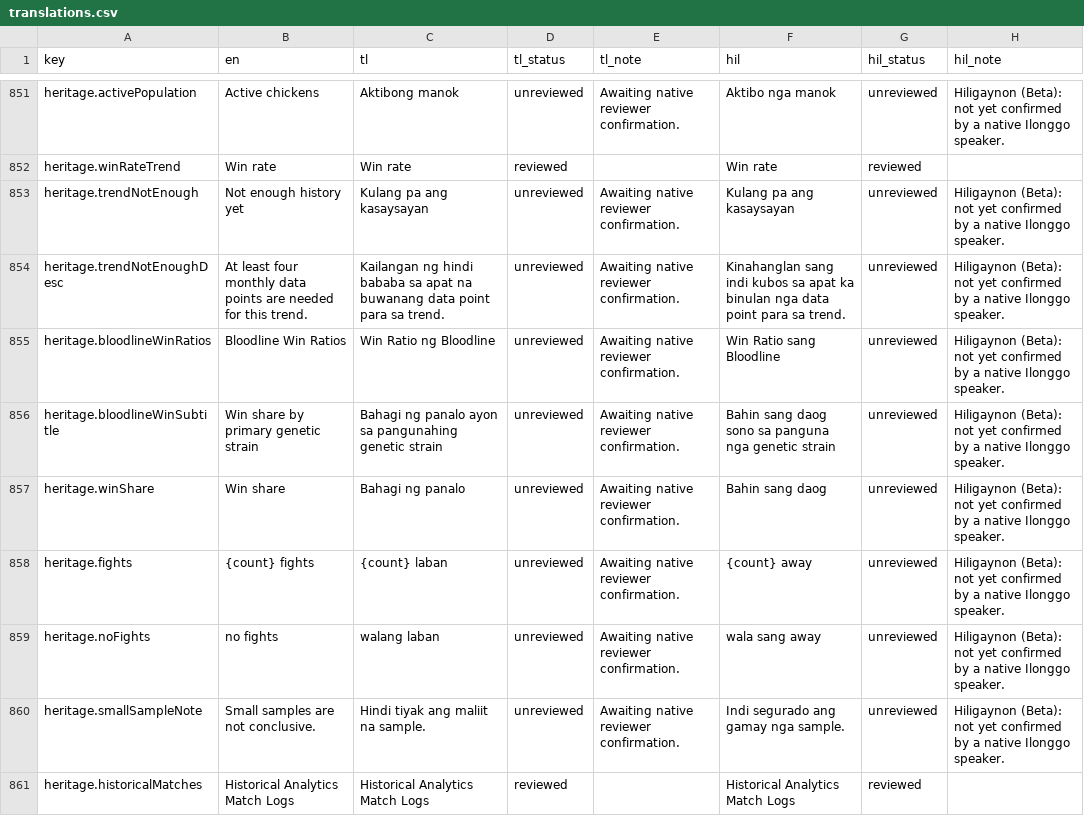
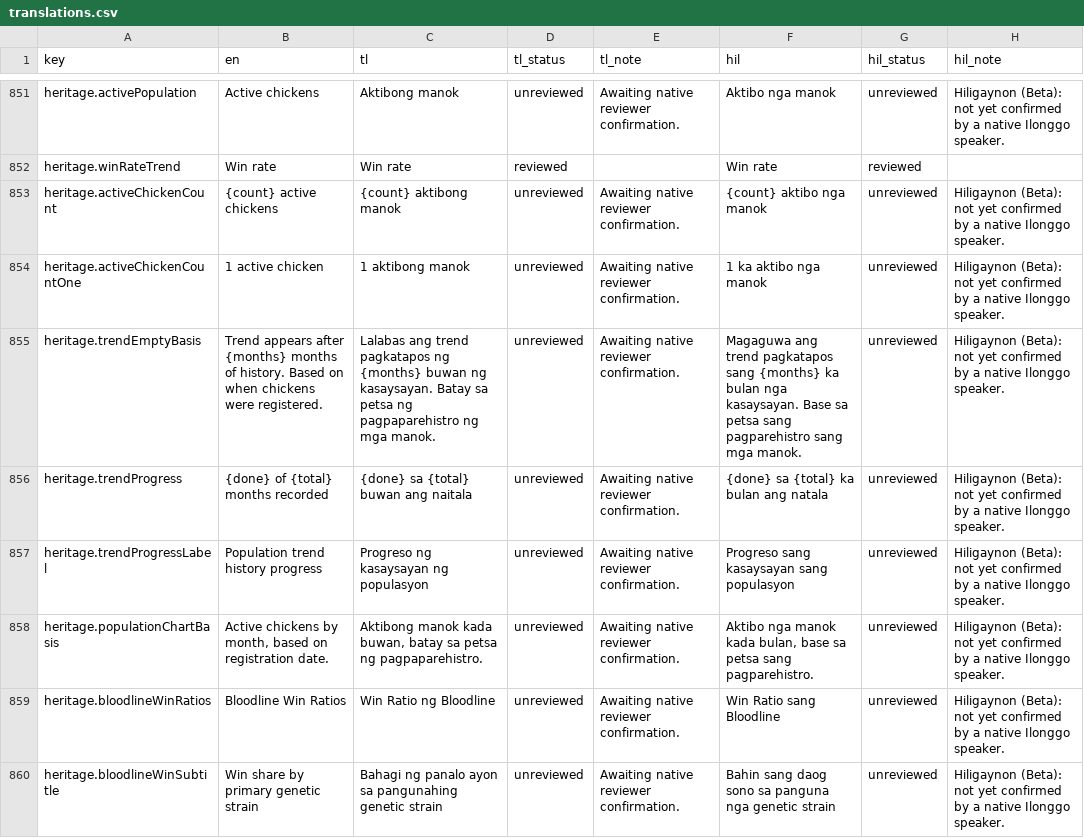
Before and after one commit to GalloTrack-Project/GalloTrack-Web, a CSV file: gallotrack-next/docs/i18n-review/translations.csv, drawn as a sheet; only a part is shown, gaps mark what is left out; the shorter side is filled out with more unchanged rows.

Commit message:
fix: clarify population trend empty state

```diff
--- a/gallotrack-next/docs/i18n-review/translations.csv
+++ b/gallotrack-next/docs/i18n-review/translations.csv
@@ -852,4 +852,8 @@ heritage.activePopulation,Active chickens,Aktibong manok,unreviewed,Awaiting nat
 heritage.winRateTrend,Win rate,Win rate,reviewed,,Win rate,reviewed,
-heritage.trendNotEnough,Not enough history yet,Kulang pa ang kasaysayan,unreviewed,Awaiting native reviewer confirmation.,Kulang pa ang kasaysayan,unreviewed,Hiligaynon (Beta): not yet confirmed by a native Ilonggo speaker.
-heritage.trendNotEnoughDesc,At least four monthly data points are needed for this trend.,Kailangan ng hindi bababa sa apat na buwanang data point para sa trend.,unreviewed,Awaiting native reviewer confirmation.,Kinahanglan sang indi kubos sa apat ka binulan nga data point para sa trend.,unreviewed,Hiligaynon (Beta): not yet confirmed by a native Ilonggo speaker.
+heritage.activeChickenCount,{count} active chickens,{count} aktibong manok,unreviewed,Awaiting native reviewer confirmation.,{count} aktibo nga manok,unreviewed,Hiligaynon (Beta): not yet confirmed by a native Ilonggo speaker.
+heritage.activeChickenCountOne,1 active chicken,1 aktibong manok,unreviewed,Awaiting native reviewer confirmation.,1 ka aktibo nga manok,unreviewed,Hiligaynon (Beta): not yet confirmed by a native Ilonggo speaker.
+heritage.trendEmptyBasis,Trend appears after {months} months of history. Based on when chickens were registered.,Lalabas ang trend pagkatapos ng {months} buwan ng kasaysayan. Batay sa petsa ng pagpaparehistro ng mga manok.,unreviewed,Awaiting native reviewer confirmation.,Magaguwa ang trend pagkatapos sang {months} ka bulan nga kasaysayan. Base sa petsa sang pagparehistro sang mga manok.,unreviewed,Hiligaynon (Beta): not yet confirmed by a native Ilonggo speaker.
+heritage.trendProgress,{done} of {total} months recorded,{done} sa {total} buwan ang naitala,unreviewed,Awaiting native reviewer confirmation.,{done} sa {total} ka bulan ang natala,unreviewed,Hiligaynon (Beta): not yet confirmed by a native Ilonggo speaker.
+heritage.trendProgressLabel,Population trend history progress,Progreso ng kasaysayan ng populasyon,unreviewed,Awaiting native reviewer confirmation.,Progreso sang kasaysayan sang populasyon,unreviewed,Hiligaynon (Beta): not yet confirmed by a native Ilonggo speaker.
+heritage.populationChartBasis,"Active chickens by month, based on registration date.","Aktibong manok kada buwan, batay sa petsa ng pagpaparehistro.",unreviewed,Awaiting native reviewer confirmation.,"Aktibo nga manok kada bulan, base sa petsa sang pagparehistro.",unreviewed,Hiligaynon (Beta): not yet confirmed by a native Ilonggo speaker.
 heritage.bloodlineWinRatios,Bloodline Win Ratios,Win Ratio ng Bloodline,unreviewed,Awaiting native reviewer confirmation.,Win Ratio sang Bloodline,unreviewed,Hiligaynon (Beta): not yet confirmed by a native Ilonggo speaker.
```
Also changed, not shown: 10 other files.
